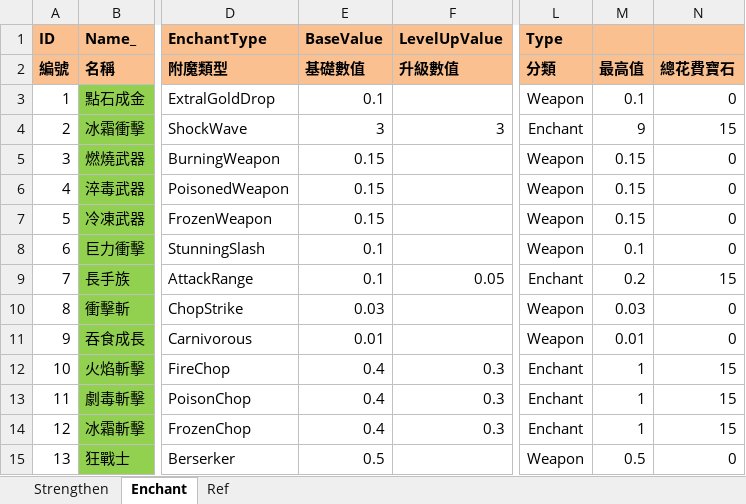
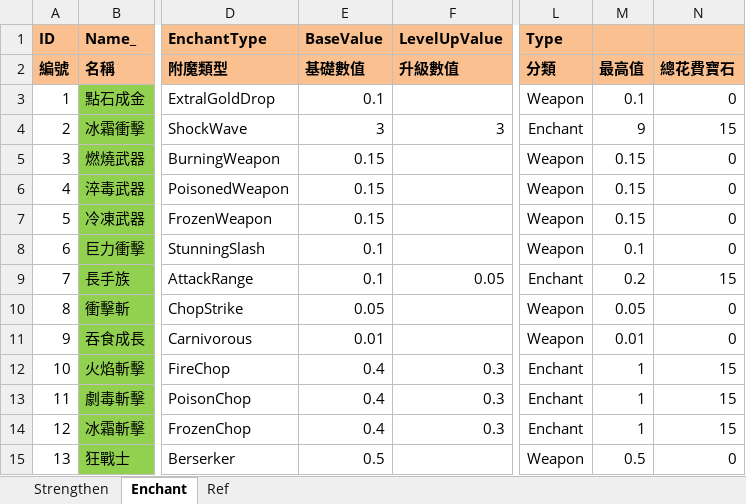
Before and after one commit to scozirge/30sHero, an Excel workbook: 30SecHero/Designer/Strengthen.xlsm, sheet Enchant, drawn as a sheet; only a part is shown, gaps mark what is left out; values as stored, in another font and other column widths than the file's, no borders; the diff names each change by its address in the sheet, - before the commit and + after, or states it on an @@ line.

```diff
--- a/30SecHero/Designer/Strengthen.xlsm (sheet Enchant)
+++ b/30SecHero/Designer/Strengthen.xlsm (sheet Enchant)
-E10 (BaseValue): 0.03
+E10 (BaseValue): 0.05
-M10: 0.03
+M10: 0.05
```
Also changed, not shown: 30SecHero/Designer/GameSetting.xlsm, 5 other files.
